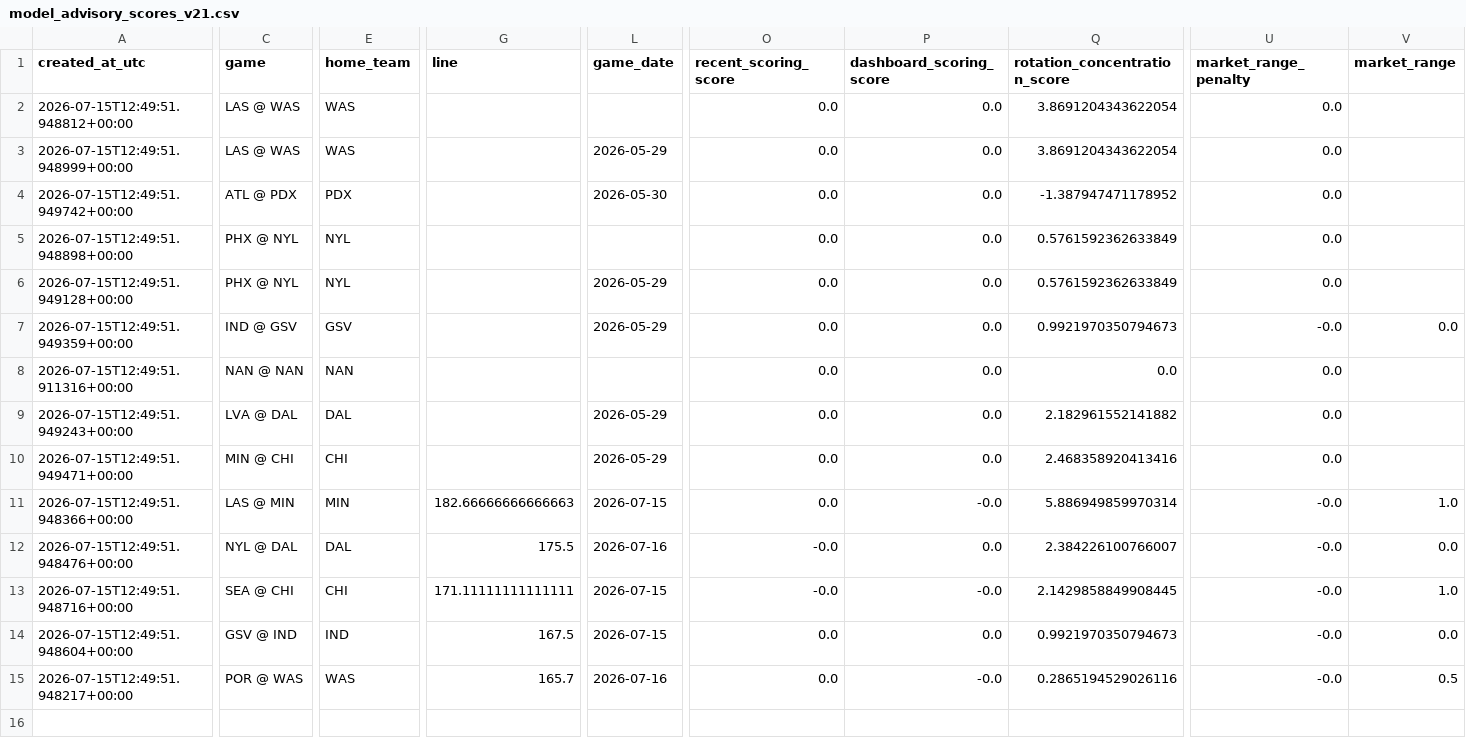
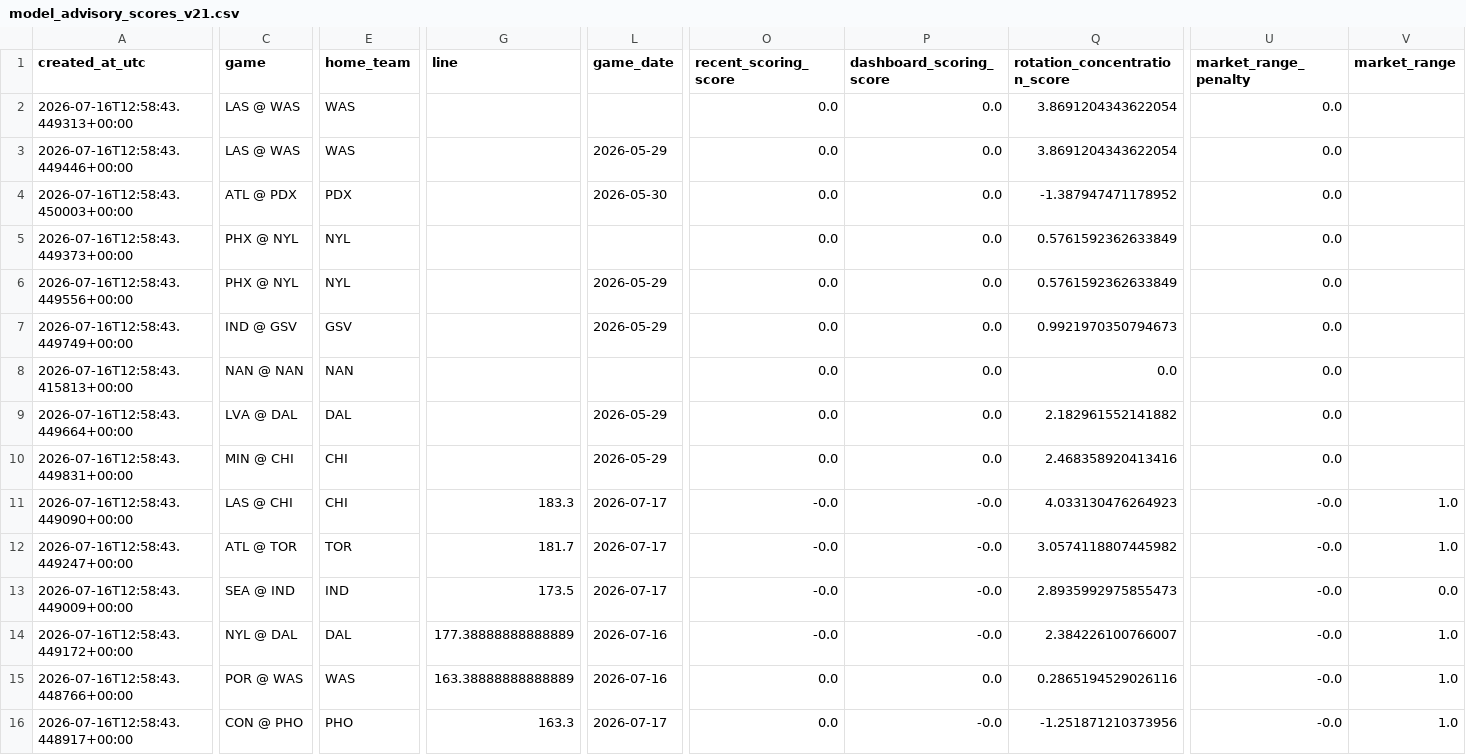
Before and after one commit to damoutinho11-art/wnba-edge-lab, a CSV file: wnba_outputs/model_advisory_scores_v21.csv, drawn as a sheet; only a part is shown, gaps mark what is left out; removed rows and columns are numbered as before the commit, all else as after; rows hold the shown columns only; the diff covers the shown part only; the diff names each change by its address in the sheet, - before the commit and + after, or states it on an @@ line.

```diff
--- a/wnba_outputs/model_advisory_scores_v21.csv
+++ b/wnba_outputs/model_advisory_scores_v21.csv
-A2 (created_at_utc): 2026-07-15T12:49:51.948812+00:00
+A2 (created_at_utc): 2026-07-16T12:58:43.449313+00:00
-A3 (created_at_utc): 2026-07-15T12:49:51.948999+00:00
+A3 (created_at_utc): 2026-07-16T12:58:43.449446+00:00
-A4 (created_at_utc): 2026-07-15T12:49:51.949742+00:00
+A4 (created_at_utc): 2026-07-16T12:58:43.450003+00:00
-A5 (created_at_utc): 2026-07-15T12:49:51.948898+00:00
+A5 (created_at_utc): 2026-07-16T12:58:43.449373+00:00
-A6 (created_at_utc): 2026-07-15T12:49:51.949128+00:00
+A6 (created_at_utc): 2026-07-16T12:58:43.449556+00:00
-A7 (created_at_utc): 2026-07-15T12:49:51.949359+00:00
+A7 (created_at_utc): 2026-07-16T12:58:43.449749+00:00
-U7 (market_range_penalty): -0.0
+U7 (market_range_penalty): 0.0
-V7 (market_range): 0.0
+V7 (market_range): (empty)
-A8 (created_at_utc): 2026-07-15T12:49:51.911316+00:00
+A8 (created_at_utc): 2026-07-16T12:58:43.415813+00:00
-A9 (created_at_utc): 2026-07-15T12:49:51.949243+00:00
+A9 (created_at_utc): 2026-07-16T12:58:43.449664+00:00
-A10 (created_at_utc): 2026-07-15T12:49:51.949471+00:00
+A10 (created_at_utc): 2026-07-16T12:58:43.449831+00:00
-A11 (created_at_utc): 2026-07-15T12:49:51.948366+00:00
+A11 (created_at_utc): 2026-07-16T12:58:43.449090+00:00
-C11 (game): LAS @ MIN
+C11 (game): LAS @ CHI
-E11 (home_team): MIN
+E11 (home_team): CHI
-G11 (line): 182.66666666666663
+G11 (line): 183.3
-L11 (game_date): 2026-07-15
+L11 (game_date): 2026-07-17
-O11 (recent_scoring_score): 0.0
+O11 (recent_scoring_score): -0.0
-Q11 (rotation_concentration_score): 5.886949859970314
+Q11 (rotation_concentration_score): 4.033130476264923
+row 12: 2026-07-16T12:58:43.449247+00:00 | ATL @ TOR | TOR | 181.7 | 2026-07-17 | -0.0 | -0.0 | 3.0574118807445982 | -0.0 | 1.0
+row 13: 2026-07-16T12:58:43.449009+00:00 | SEA @ IND | IND | 173.5 | 2026-07-17 | -0.0 | -0.0 | 2.8935992975855473 | -0.0 | 0.0
-A14 (created_at_utc): 2026-07-15T12:49:51.948476+00:00
+A14 (created_at_utc): 2026-07-16T12:58:43.449172+00:00
-G14 (line): 175.5
+G14 (line): 177.38888888888889
-P14 (dashboard_scoring_score): 0.0
+P14 (dashboard_scoring_score): -0.0
-V14 (market_range): 0.0
+V14 (market_range): 1.0
-row 13: 2026-07-15T12:49:51.948716+00:00 | SEA @ CHI | CHI | 171.11111111111111 | 2026-07-15 | -0.0 | -0.0 | 2.1429858849908445 | -0.0 | 1.0
-row 14: 2026-07-15T12:49:51.948604+00:00 | GSV @ IND | IND | 167.5 | 2026-07-15 | 0.0 | 0.0 | 0.9921970350794673 | -0.0 | 0.0
-A15 (created_at_utc): 2026-07-15T12:49:51.948217+00:00
+A15 (created_at_utc): 2026-07-16T12:58:43.448766+00:00
-G15 (line): 165.7
+G15 (line): 163.38888888888889
-P15 (dashboard_scoring_score): -0.0
+P15 (dashboard_scoring_score): 0.0
-V15 (market_range): 0.5
+V15 (market_range): 1.0
+row 16: 2026-07-16T12:58:43.448917+00:00 | CON @ PHO | PHO | 163.3 | 2026-07-17 | 0.0 | -0.0 | -1.251871210373956 | -0.0 | 1.0
```
Also changed, not shown: 4 edited cells elsewhere in this file, wnba_outputs/feature_diagnostics_v21.csv, wnba_outputs/hermes_advisory_queue_v21.csv, 34 other files.
